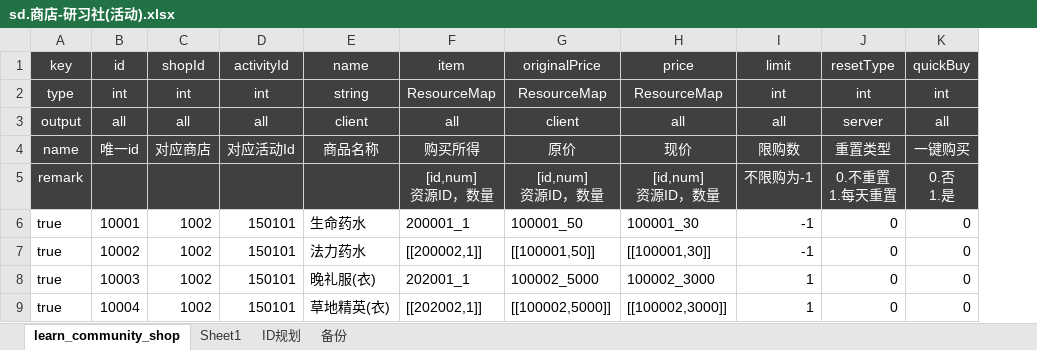
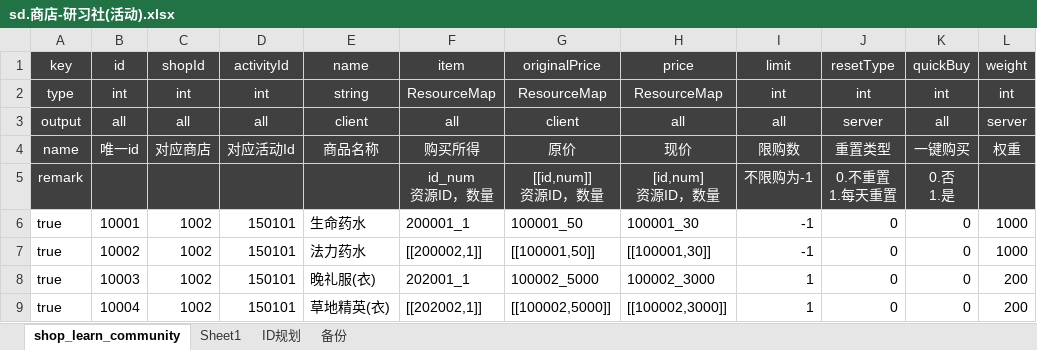
Before and after one commit to f361600134/cat-logic, an Excel workbook: cat-zson/src/main/resources/excel/sd.商店-研习社(活动).xlsx, sheet shop_learn_community, drawn as a sheet; values as stored, in another font and other column widths than the file's, no borders; ↵ is a line break in a cell; the diff names each change by its address in the sheet, - before the commit and + after, or states it on an @@ line.

```diff
--- a/cat-zson/src/main/resources/excel/sd.商店-研习社(活动).xlsx (sheet shop_learn_community)
+++ b/cat-zson/src/main/resources/excel/sd.商店-研习社(活动).xlsx (sheet shop_learn_community)
-sheet tab: learn_community_shop
+sheet tab: shop_learn_community
+column L (weight), rows 2-9: int | server | 权重 |  | 1000 | 1000 | 200 | 200
-F5 (item): [id,num] ↵ 资源ID，数量
+F5 (item): id_num ↵ 资源ID，数量
-G5 (originalPrice): [id,num] ↵ 资源ID，数量
+G5 (originalPrice): [[id,num]] ↵ 资源ID，数量
```
Also changed, not shown: cat-zson/src/main/resources/excel/gn.功能控制.xlsx, cat-zson/src/main/resources/excel/sd.商店-主界面商店.xlsx, 43 other files.
